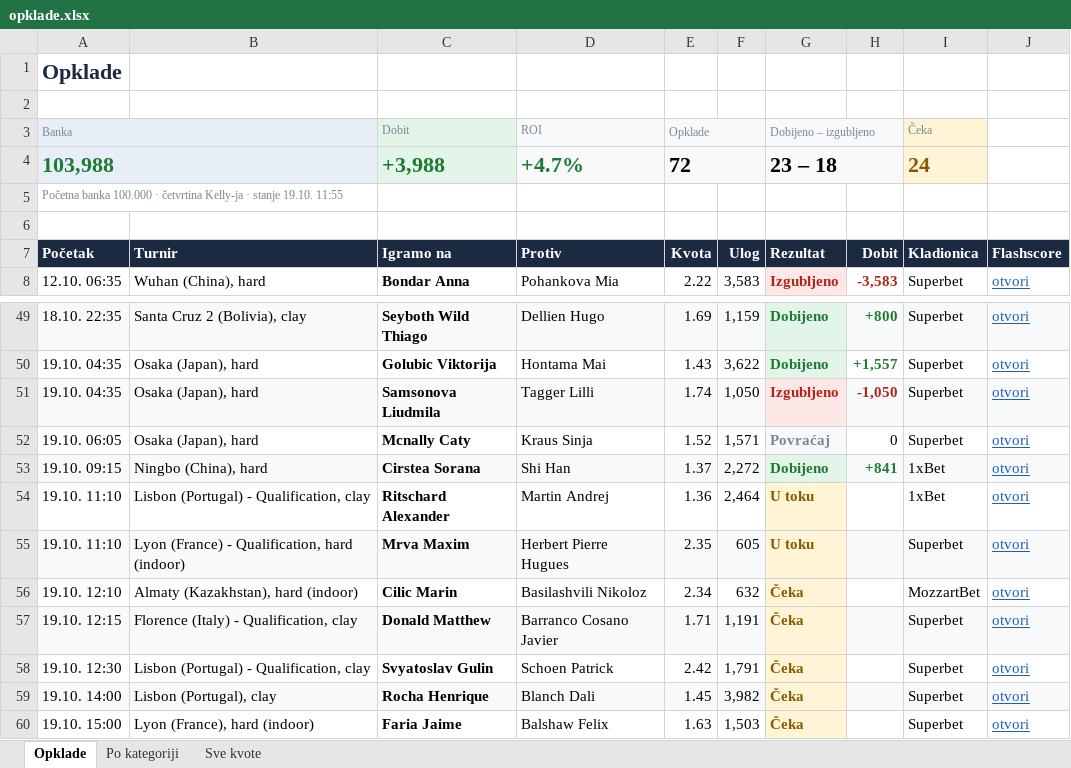
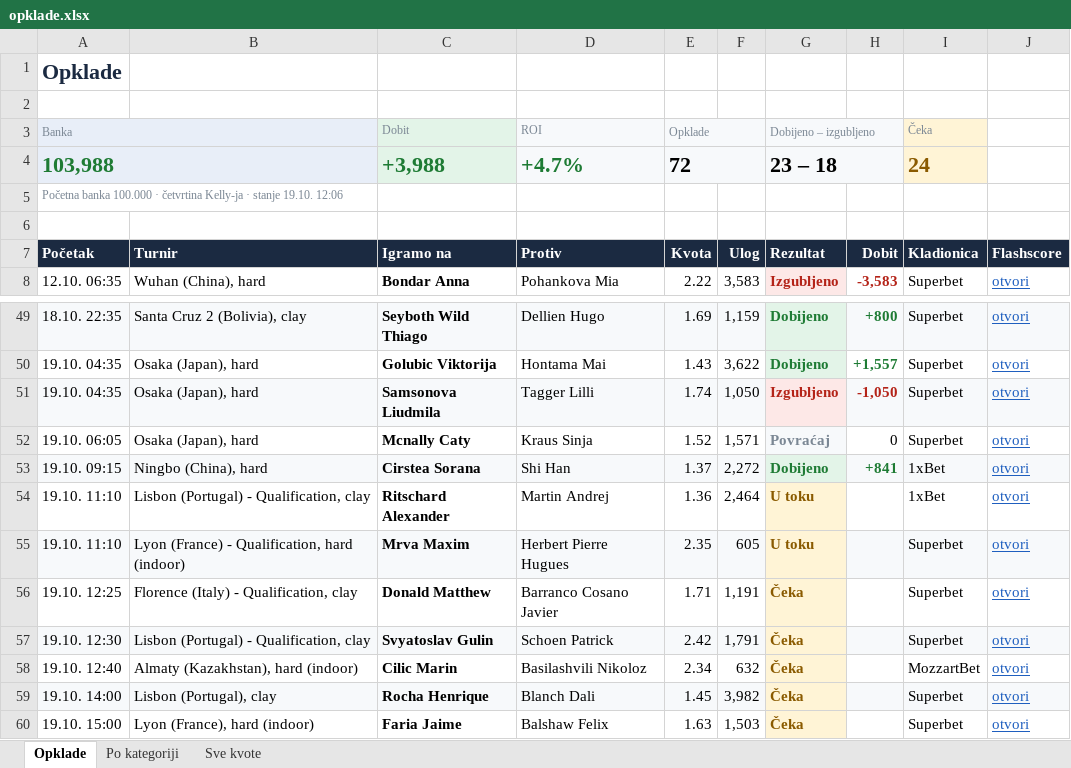
Before and after one commit to andreja69420/pantasocial, an Excel workbook: research/tennis-ml/paper/opklade.xlsx, sheet Opklade, drawn as a sheet; only a part is shown, gaps mark what is left out; values as stored, in another font and other column widths than the file's, no borders; removed rows and columns are numbered as before the commit, all else as after; the diff names each change by its address in the sheet, - before the commit and + after, or states it on an @@ line.

```diff
--- a/research/tennis-ml/paper/opklade.xlsx (sheet Opklade)
+++ b/research/tennis-ml/paper/opklade.xlsx (sheet Opklade)
-A5 (Banka): …stanje 19.10. 11:55
+A5 (Banka): …stanje 19.10. 12:06
-row 56: 19.10. 12:10 | Almaty (Kazakhstan), hard (indoor) | Cilic Marin | Basilashvili Nikoloz | 2.34 | 632 | Čeka |  | MozzartBet | otvori
-A56 (Banka): 19.10. 12:15
+A56 (Banka): 19.10. 12:25
-A56:F56 fill: #F7F9FB
+A56:F56 fill: none
-H56:J56 fill: #F7F9FB
+H56:J56 fill: none
-A57:F57 fill: none
+A57:F57 fill: #F7F9FB
-H57:J57 fill: none
+H57:J57 fill: #F7F9FB
+row 58: 19.10. 12:40 | Almaty (Kazakhstan), hard (indoor) | Cilic Marin | Basilashvili Nikoloz | 2.34 | 632 | Čeka |  | MozzartBet | otvori
```
Also changed, not shown: sheet Sve kvote, 2 other files.
